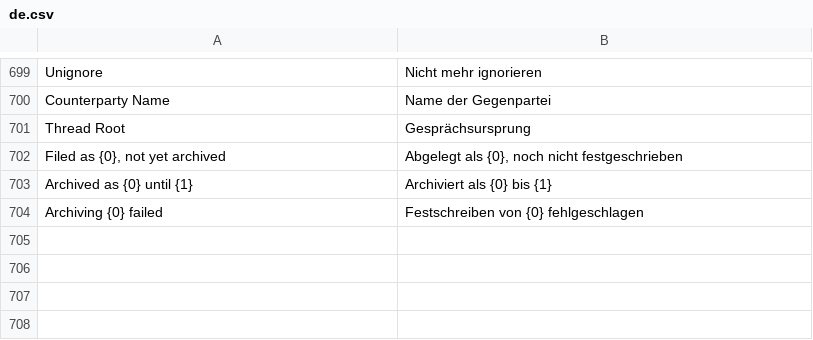
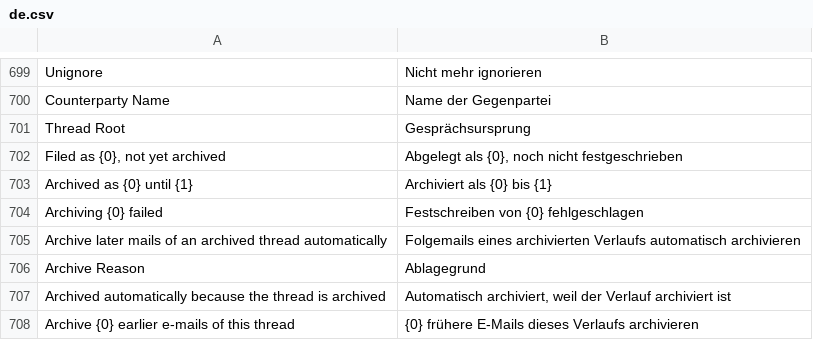
Before and after one commit to EffizienzAgent/docarchive, a CSV file: docarchive/translations/de.csv, drawn as a sheet; only a part is shown, gaps mark what is left out.

```diff
--- a/docarchive/translations/de.csv
+++ b/docarchive/translations/de.csv
@@ -704 +704,5 @@ Archived as {0} until {1},Archiviert als {0} bis {1}
 Archiving {0} failed,Festschreiben von {0} fehlgeschlagen
+Archive later mails of an archived thread automatically,Folgemails eines archivierten Verlaufs automatisch archivieren
+Archive Reason,Ablagegrund
+Archived automatically because the thread is archived,"Automatisch archiviert, weil der Verlauf archiviert ist"
+Archive {0} earlier e-mails of this thread,{0} frühere E-Mails dieses Verlaufs archivieren
```
Also changed, not shown: 16 other files.
